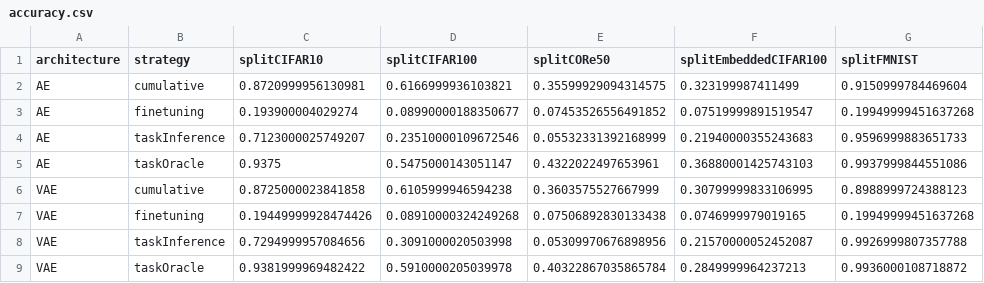
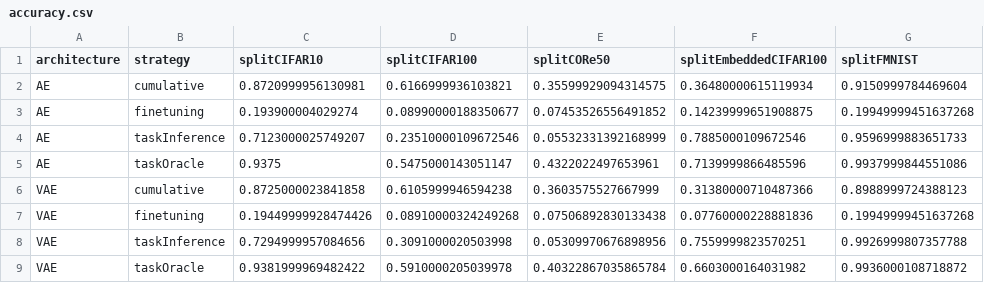
Before and after one commit to tachyonicClock/SurpriseNet-CIKM-23, a CSV file: accuracy.csv, drawn as a sheet.

```diff
--- a/accuracy.csv
+++ b/accuracy.csv
@@ -1,9 +1,9 @@
 architecture,strategy,splitCIFAR10,splitCIFAR100,splitCORe50,splitEmbeddedCIFAR100,splitFMNIST
-AE,cumulative,0.8720999956130981,0.6166999936103821,0.35599929094314575,0.323199987411499,0.9150999784469604
-AE,finetuning,0.193900004029274,0.08990000188350677,0.07453526556491852,0.07519999891519547,0.19949999451637268
-AE,taskInference,0.7123000025749207,0.23510000109672546,0.05532331392168999,0.21940000355243683,0.9596999883651733
-AE,taskOracle,0.9375,0.5475000143051147,0.4322022497653961,0.36880001425743103,0.9937999844551086
-VAE,cumulative,0.8725000023841858,0.6105999946594238,0.3603575527667999,0.30799999833106995,0.8988999724388123
-VAE,finetuning,0.19449999928474426,0.08910000324249268,0.07506892830133438,0.0746999979019165,0.19949999451637268
-VAE,taskInference,0.7294999957084656,0.3091000020503998,0.05309970676898956,0.21570000052452087,0.9926999807357788
-VAE,taskOracle,0.9381999969482422,0.5910000205039978,0.40322867035865784,0.2849999964237213,0.9936000108718872
+AE,cumulative,0.8720999956130981,0.6166999936103821,0.35599929094314575,0.36480000615119934,0.9150999784469604
+AE,finetuning,0.193900004029274,0.08990000188350677,0.07453526556491852,0.14239999651908875,0.19949999451637268
+AE,taskInference,0.7123000025749207,0.23510000109672546,0.05532331392168999,0.7885000109672546,0.9596999883651733
+AE,taskOracle,0.9375,0.5475000143051147,0.4322022497653961,0.7139999866485596,0.9937999844551086
+VAE,cumulative,0.8725000023841858,0.6105999946594238,0.3603575527667999,0.31380000710487366,0.8988999724388123
+VAE,finetuning,0.19449999928474426,0.08910000324249268,0.07506892830133438,0.07760000228881836,0.19949999451637268
+VAE,taskInference,0.7294999957084656,0.3091000020503998,0.05309970676898956,0.7559999823570251,0.9926999807357788
+VAE,taskOracle,0.9381999969482422,0.5910000205039978,0.40322867035865784,0.6603000164031982,0.9936000108718872
```
Also changed, not shown: 12 other files.
